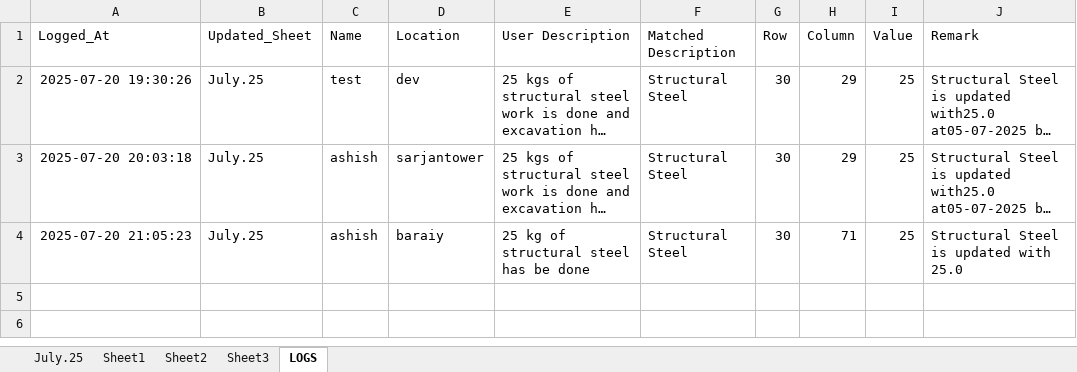
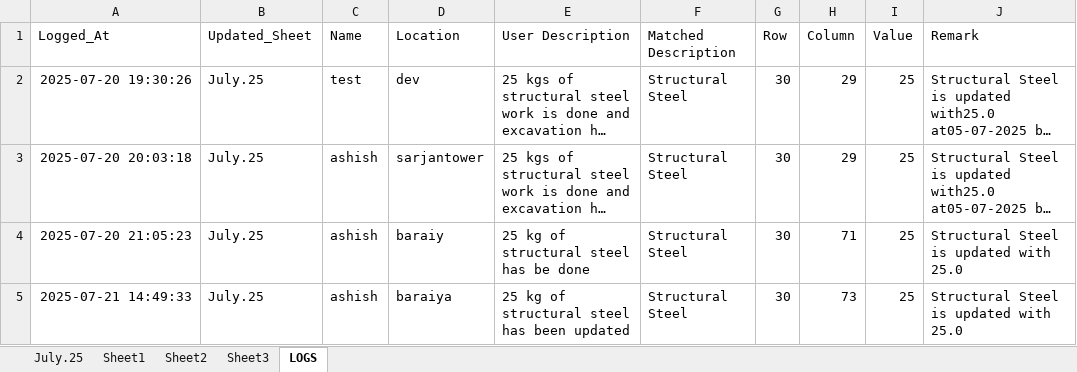
Before and after one commit to Xaneur/AUTO-DPR, an Excel workbook: excel_files/DPR.xlsx, sheet LOGS, drawn as a sheet; long unchanged cells end in …; values as stored, in another font and other column widths than the file's, no borders; the diff names each change by its address in the sheet, - before the commit and + after, or states it on an @@ line.

```diff
--- a/excel_files/DPR.xlsx (sheet LOGS)
+++ b/excel_files/DPR.xlsx (sheet LOGS)
+row 5: 2025-07-21 14:49:33 | July.25 | ashish | baraiya | 25 kg of structural steel has been updated | Structural Steel | 30 | 73 | 25 | Structural Steel is updated with 25.0
```
Also changed, not shown: sheet July.25, 2 other files.
